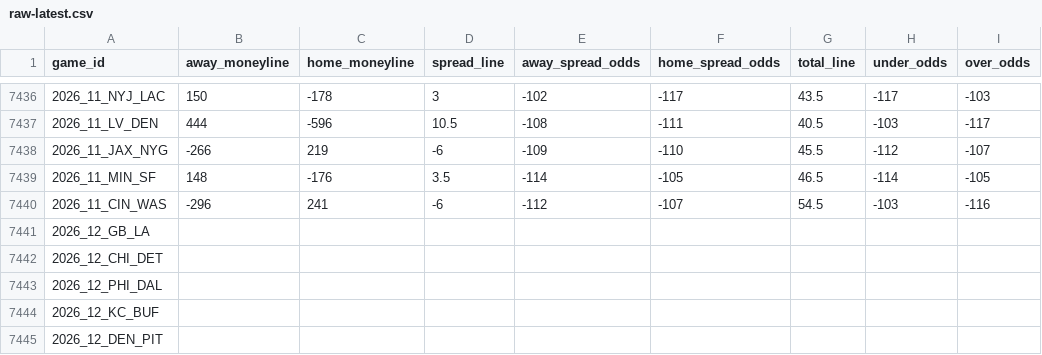
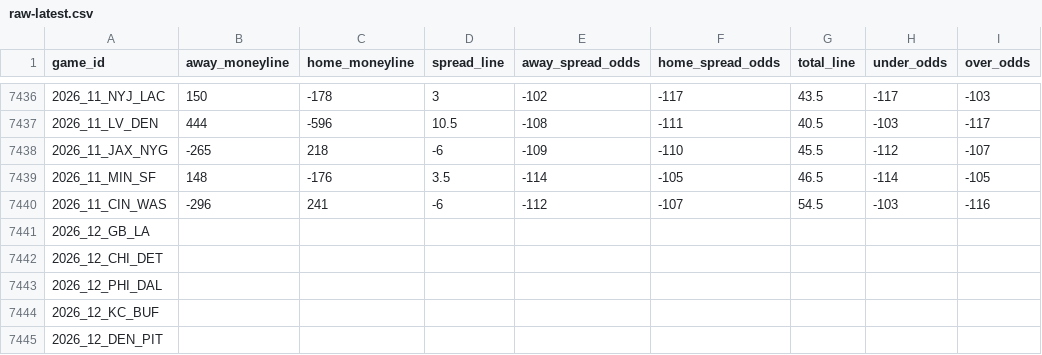
Before and after one commit to Lolindhir/fantasy-app, a CSV file: data-source/providers/nflverse/schedule-odds/raw-latest.csv, drawn as a sheet; only a part is shown, gaps mark what is left out.

```diff
--- a/data-source/providers/nflverse/schedule-odds/raw-latest.csv
+++ b/data-source/providers/nflverse/schedule-odds/raw-latest.csv
@@ -7437,3 +7437,3 @@ game_id,away_moneyline,home_moneyline,spread_line,away_spread_odds,home_spread_o
 2026_11_LV_DEN,444,-596,10.5,-108,-111,40.5,-103,-117
-2026_11_JAX_NYG,-266,219,-6,-109,-110,45.5,-112,-107
+2026_11_JAX_NYG,-265,218,-6,-109,-110,45.5,-112,-107
 2026_11_MIN_SF,148,-176,3.5,-114,-105,46.5,-114,-105
```
Also changed, not shown: 6 other files.
